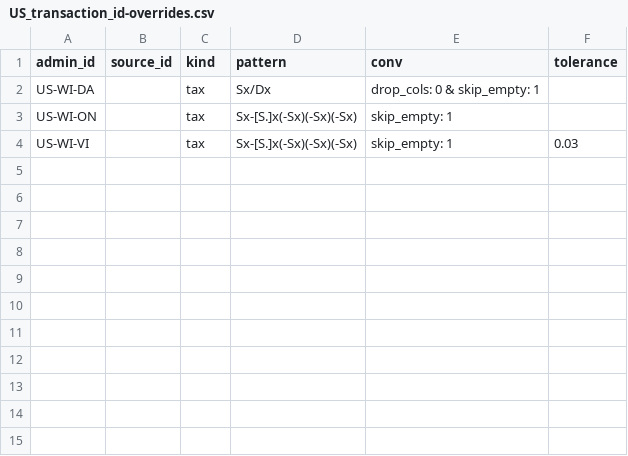
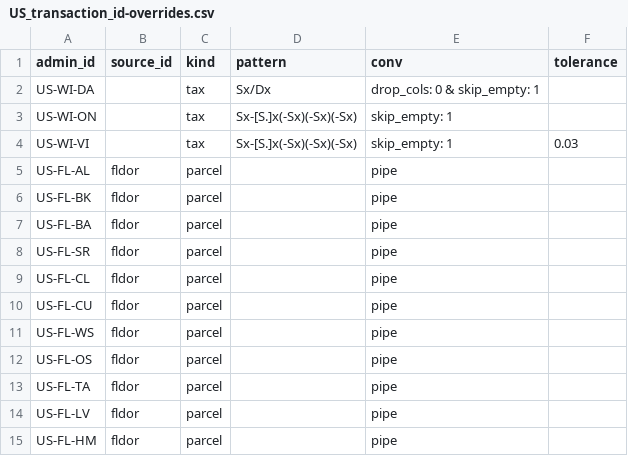
Before and after one commit to chrnolte/openplaces, a CSV file: src/openplaces/recipes/US/_all/transaction/_all/US_transaction_id-overrides.csv, drawn as a sheet.

Commit message:
Add first version of Florida statewide transaction data

```diff
--- a/src/openplaces/recipes/US/_all/transaction/_all/US_transaction_id-overrides.csv
+++ b/src/openplaces/recipes/US/_all/transaction/_all/US_transaction_id-overrides.csv
@@ -4 +4,12 @@ US-WI-ON,,tax,Sx-[S.]x(-Sx)(-Sx)(-Sx),skip_empty: 1,
 US-WI-VI,,tax,Sx-[S.]x(-Sx)(-Sx)(-Sx),skip_empty: 1,0.03
+US-FL-AL,fldor,parcel,,pipe,
+US-FL-BK,fldor,parcel,,pipe,
+US-FL-BA,fldor,parcel,,pipe,
+US-FL-SR,fldor,parcel,,pipe,
+US-FL-CL,fldor,parcel,,pipe,
+US-FL-CU,fldor,parcel,,pipe,
+US-FL-WS,fldor,parcel,,pipe,
+US-FL-OS,fldor,parcel,,pipe,
+US-FL-TA,fldor,parcel,,pipe,
+US-FL-LV,fldor,parcel,,pipe,
+US-FL-HM,fldor,parcel,,pipe,
```
Also changed, not shown: 11 other files.
